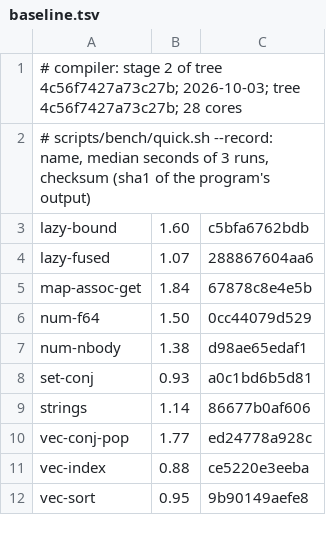
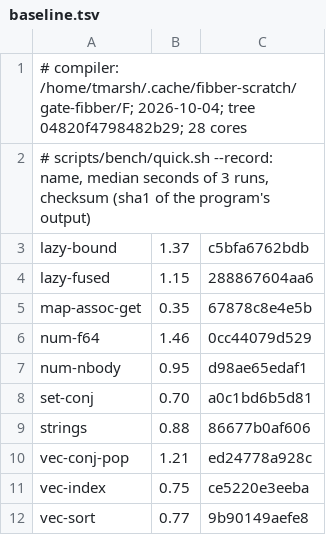
Before and after one commit to tailoredshapes/fibber, a TSV file: scripts/bench/baseline.tsv, drawn as a sheet.

```diff
--- a/scripts/bench/baseline.tsv
+++ b/scripts/bench/baseline.tsv
@@ -1,12 +1,12 @@
-# compiler: stage 2 of tree 4c56f7427a73c27b; 2026-10-03; tree 4c56f7427a73c27b; 28 cores
+# compiler: /home/tmarsh/.cache/fibber-scratch/gate-fibber/F; 2026-10-04; tree 04820f4798482b29; 28 cores
 # scripts/bench/quick.sh --record: name, median seconds of 3 runs, checksum (sha1 of the program's output)
-lazy-bound	1.60	c5bfa6762bdb
-lazy-fused	1.07	288867604aa6
-map-assoc-get	1.84	67878c8e4e5b
-num-f64	1.50	0cc44079d529
-num-nbody	1.38	d98ae65edaf1
-set-conj	0.93	a0c1bd6b5d81
-strings	1.14	86677b0af606
-vec-conj-pop	1.77	ed24778a928c
-vec-index	0.88	ce5220e3eeba
-vec-sort	0.95	9b90149aefe8
+lazy-bound	1.37	c5bfa6762bdb
+lazy-fused	1.15	288867604aa6
+map-assoc-get	0.35	67878c8e4e5b
+num-f64	1.46	0cc44079d529
+num-nbody	0.95	d98ae65edaf1
+set-conj	0.70	a0c1bd6b5d81
+strings	0.88	86677b0af606
+vec-conj-pop	1.21	ed24778a928c
+vec-index	0.75	ce5220e3eeba
+vec-sort	0.77	9b90149aefe8
```
